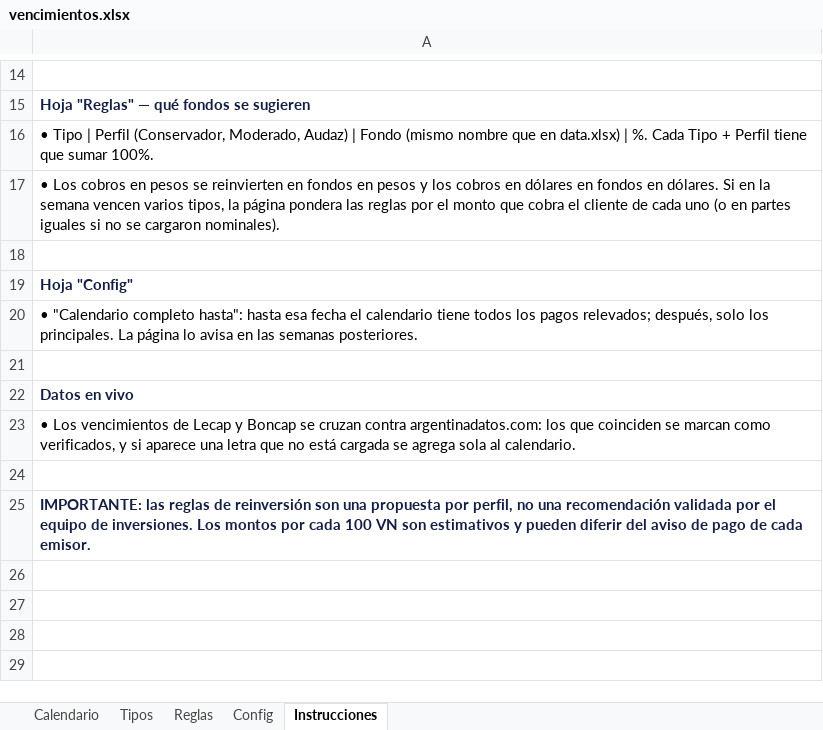
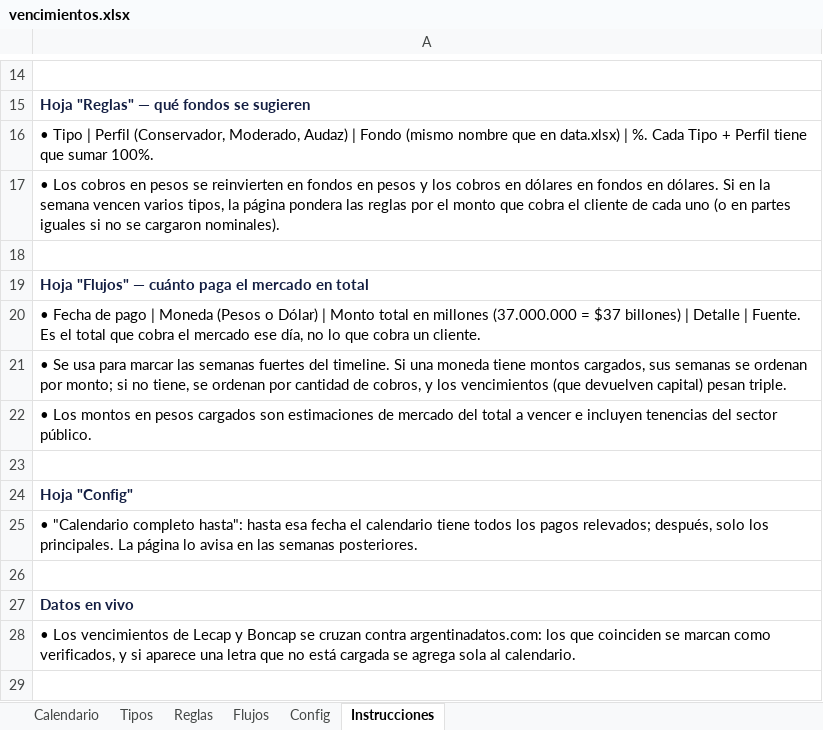
Before and after one commit to mfriedB/fondos, an Excel workbook: vencimientos.xlsx, sheet Instrucciones, drawn as a sheet; only a part is shown, gaps mark what is left out; the shorter side is filled out with more unchanged rows; values as stored, in another font and other column widths than the file's, no borders; the diff names each change by its address in the sheet, - before the commit and + after, or states it on an @@ line.

```diff
--- a/vencimientos.xlsx (sheet Instrucciones)
+++ b/vencimientos.xlsx (sheet Instrucciones)
+sheet tab: Flujos
+row 19: Hoja "Flujos" — cuánto paga el mercado en total
+row 20: • Fecha de pago | Moneda (Pesos o Dólar) | Monto total en millones (37.000.000 = $37 billones) | Detalle | Fuente. Es el total que cobra el mercado ese día, no lo que cobra un cliente.
+row 21: • Se usa para marcar las semanas fuertes del timeline. Si una moneda tiene montos cargados, sus semanas se ordenan por monto; si no tiene, se ordenan por cantidad de cobros, y los vencimientos (que devuelven capital) pesan triple.
+row 22: • Los montos en pesos cargados son estimaciones de mercado del total a vencer e incluyen tenencias del sector público.
+row 23: (empty)
```
Also changed, not shown: 1 other file.
